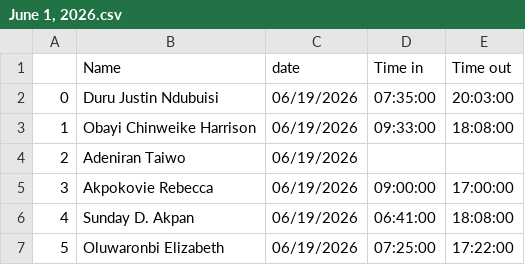
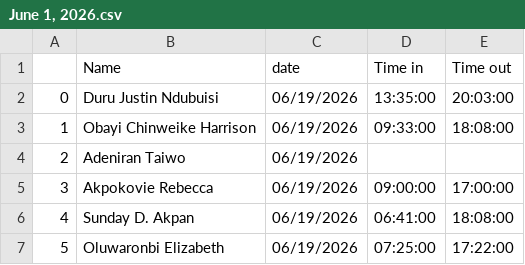
Before and after one commit to Greatcard11/Attendance, a CSV file: daily-attendance/June 1, 2026.csv, drawn as a sheet; only a part is shown.

Commit message:
Update June 1, 2026.csv

```diff
--- a/daily-attendance/June 1, 2026.csv
+++ b/daily-attendance/June 1, 2026.csv
@@ -1,3 +1,3 @@
 ,Name,date,Time in,Time out
-0,Duru Justin Ndubuisi,06/19/2026,07:35:00,20:03:00
+0,Duru Justin Ndubuisi,06/19/2026,13:35:00,20:03:00
 1,Obayi Chinweike Harrison,06/19/2026,09:33:00,18:08:00
```
